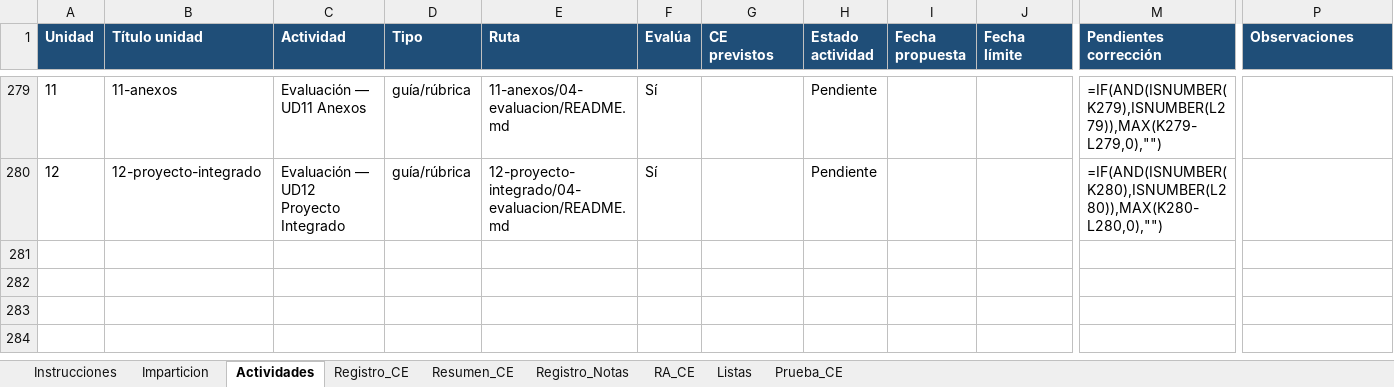
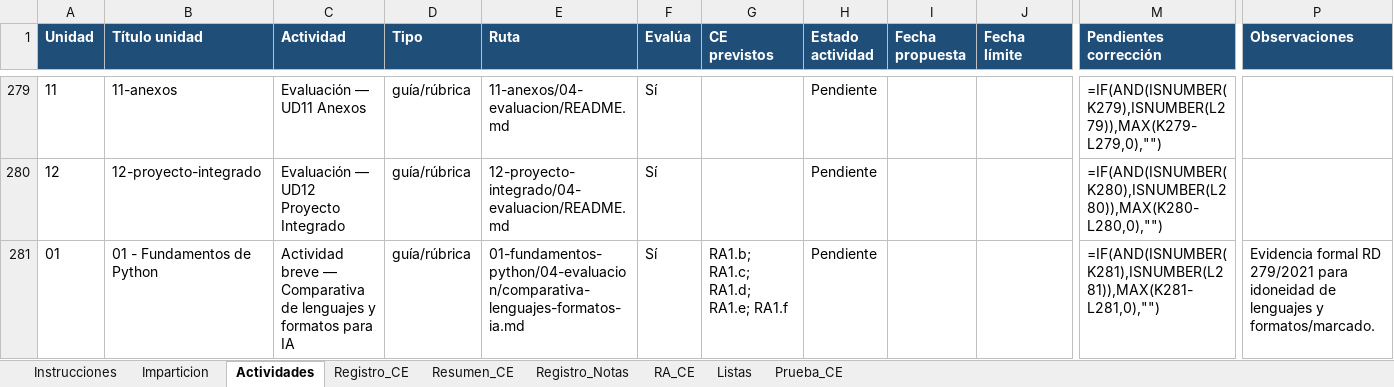
Before and after one commit to IES-Rafael-Alberti/programacion-inteligencia-artificial, an Excel workbook: SEGUIMIENTO_CURSO_PIA.xlsx, sheet Actividades, drawn as a sheet; only a part is shown, gaps mark what is left out; values as stored, in another font and other column widths than the file's, no borders; formulas without a stored value are shown as written; rows hold the shown columns only; the diff names each change by its address in the sheet, - before the commit and + after, or states it on an @@ line.

Commit message:
docs(ud1): add language and format comparison evidence

```diff
--- a/SEGUIMIENTO_CURSO_PIA.xlsx (sheet Actividades)
+++ b/SEGUIMIENTO_CURSO_PIA.xlsx (sheet Actividades)
+row 281: 01 | 01 - Fundamentos de Python | Actividad breve — Comparativa de lenguajes y formatos para IA | guía/rúbrica | 01-fundamentos-python/04-evaluacion/comparativa-lenguajes-formatos-ia.md | Sí | RA1.b; RA1.c; RA1.d; RA1.e; RA1.f | Pendiente |  |  | =IF(AND(ISNUMBER(K281),ISNUMBER(L281)),MAX(K281-L281,0),"") | Evidencia formal RD 279/2021 para idoneidad de lenguajes y formatos/marcado.
```
Also changed, not shown: 6 other files.
